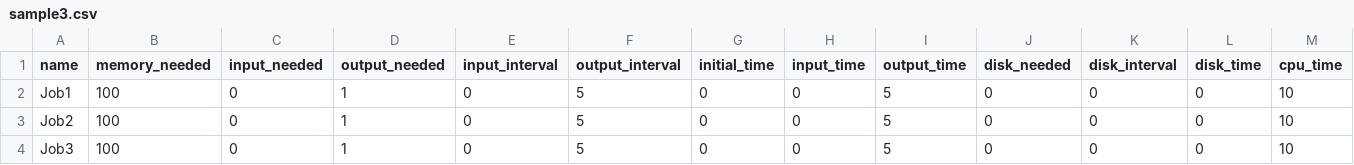
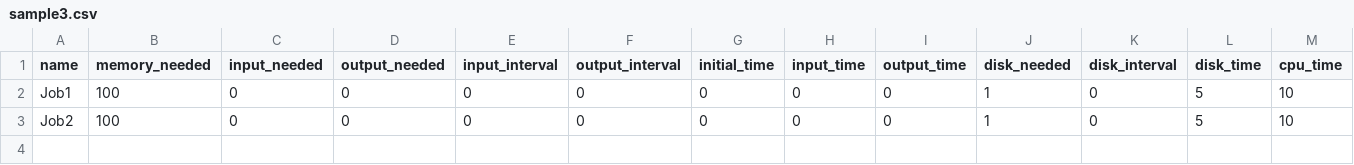
Before and after one commit to mateusvendramini/SO-Simulador-de-Eventos, a CSV file: sample3.csv, drawn as a sheet.

```diff
--- a/sample3.csv
+++ b/sample3.csv
@@ -1,4 +1,3 @@
 name,memory_needed,input_needed,output_needed,input_interval,output_interval,initial_time,input_time,output_time,disk_needed,disk_interval,disk_time,cpu_time
-Job1,	100,			0,				1,			0,				5,				0,			0,			5,			0,			0,				0,		10
-Job2,	100,			0,				1,			0,				5,				0,			0,			5,			0,			0,				0,		10
-Job3,	100,			0,				1,			0,				5,				0,			0,			5,			0,			0,				0,		10
+Job1,	100,			0,				0,			0,				0,				0,			0,			0,			1,			0,				5,		10
+Job2,	100,			0,				0,			0,				0,				0,			0,			0,			1,			0,				5,		10
```
Also changed, not shown: 1 other file.
